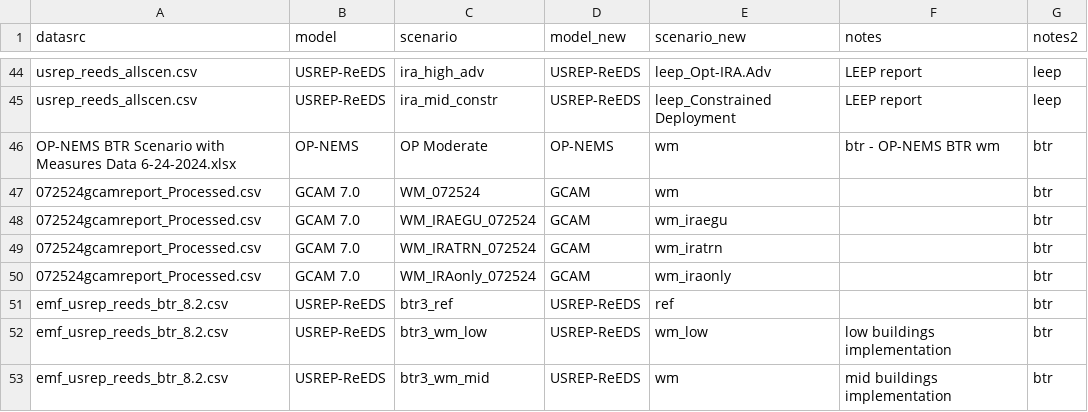
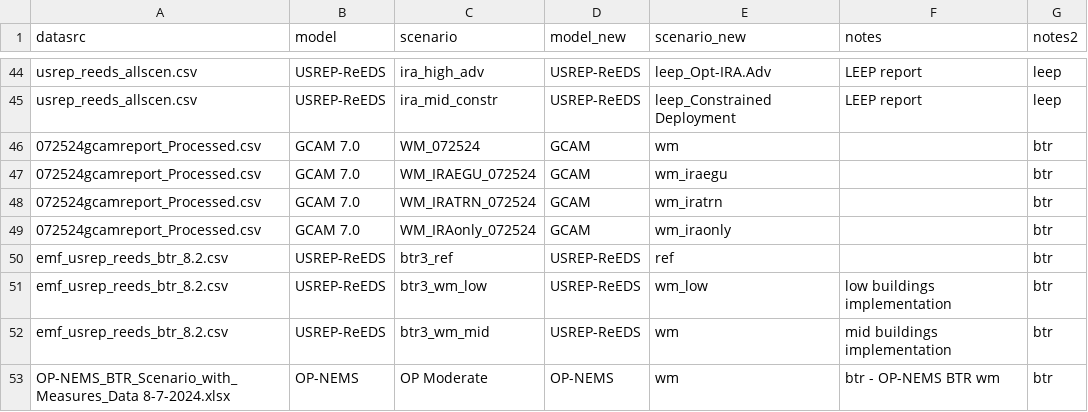
Before and after one commit to mobro-git/BTR, a CSV file: data-raw/crosswalk/crosswalk_model-runs.csv, drawn as a sheet; only a part is shown, gaps mark what is left out.

Commit message:
new OP-NEMS, update ncbr table figs to AR5

```diff
--- a/data-raw/crosswalk/crosswalk_model-runs.csv
+++ b/data-raw/crosswalk/crosswalk_model-runs.csv
@@ -45,3 +45,2 @@ usrep_reeds_allscen.csv,USREP-ReEDS,ira_high_adv,USREP-ReEDS,leep_Opt-IRA.Adv,LE
 usrep_reeds_allscen.csv,USREP-ReEDS,ira_mid_constr,USREP-ReEDS,leep_Constrained Deployment,LEEP report,leep
-OP-NEMS BTR Scenario with Measures Data 6-24-2024.xlsx,OP-NEMS,OP Moderate,OP-NEMS,wm,btr - OP-NEMS BTR wm,btr
 072524gcamreport_Processed.csv,GCAM 7.0,WM_072524,GCAM,wm,,btr
@@ -53 +52,2 @@ emf_usrep_reeds_btr_8.2.csv,USREP-ReEDS,btr3_wm_low,USREP-ReEDS,wm_low,low build
 emf_usrep_reeds_btr_8.2.csv,USREP-ReEDS,btr3_wm_mid,USREP-ReEDS,wm,mid buildings implementation,btr
+OP-NEMS_BTR_Scenario_with_Measures_Data 8-7-2024.xlsx,OP-NEMS,OP Moderate,OP-NEMS,wm,btr - OP-NEMS BTR wm,btr
```
Also changed, not shown: 17 other files.
